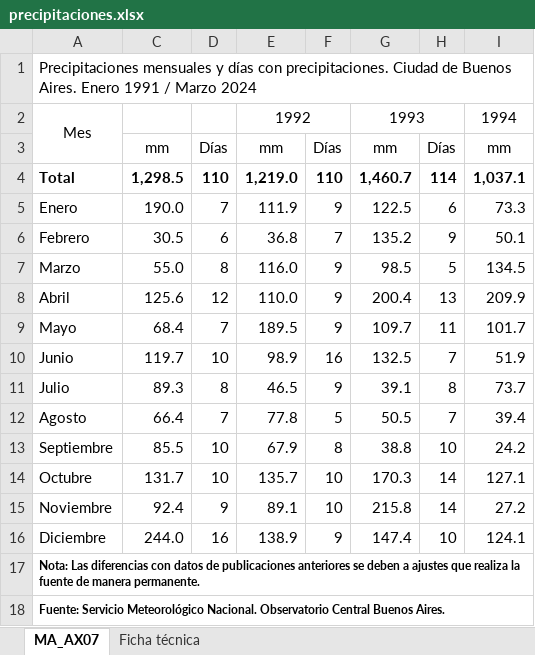
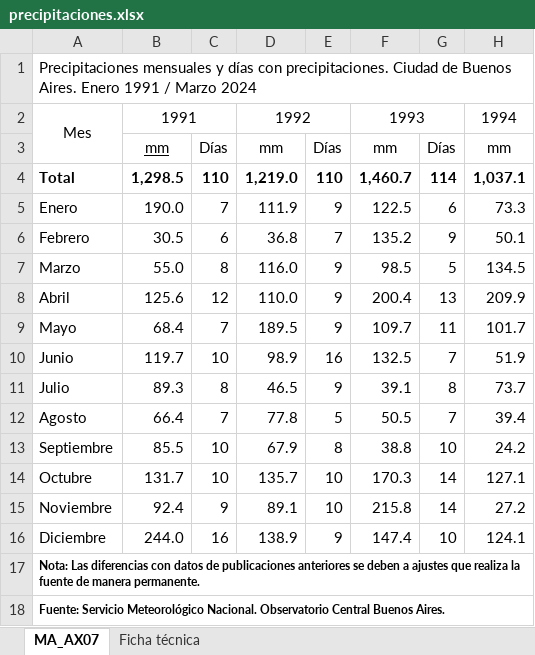
Before and after one commit to CimimUxMaio/tp-se-ales, an Excel workbook: data/precipitaciones.xlsx, sheet MA_AX07, drawn as a sheet; only a part is shown; values as stored, in another font and other column widths than the file's, no borders; addresses are those after the commit; the diff names each change by its address in the sheet, - before the commit and + after, or states it on an @@ line.

Commit message:
Archivos separados para la visualizacion de cada conjunto de datos + visualizacion de las precipitaciones.

```diff
--- a/data/precipitaciones.xlsx (sheet MA_AX07)
+++ b/data/precipitaciones.xlsx (sheet MA_AX07)
-B2: (empty)
+B2: 1991
+B2:C2 merged
-B3 underline: off
+B3 underline: on
```
Also changed, not shown: 3 other files.
